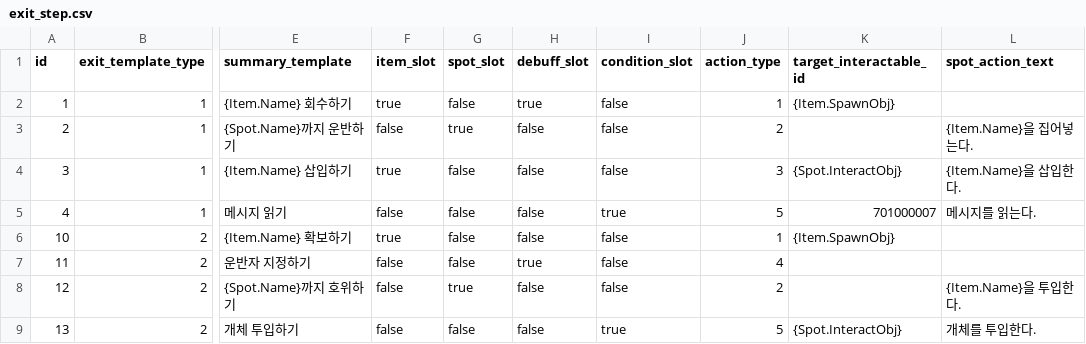
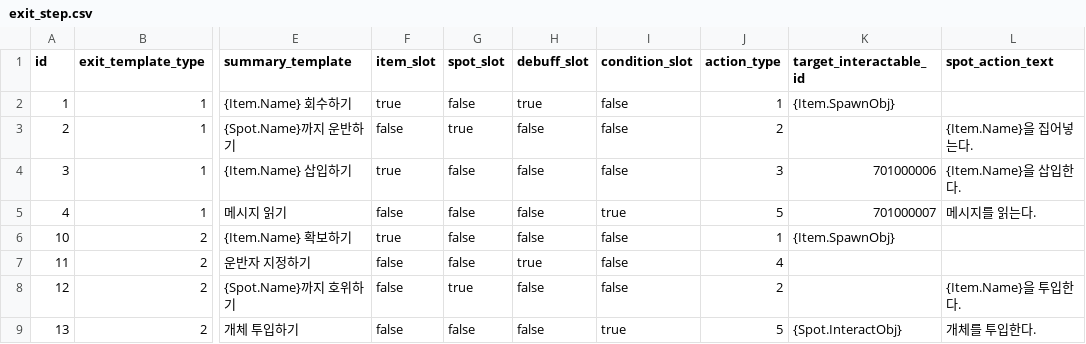
Before and after one commit to yjhan211/orbtail-server, a CSV file: network/Common/csv/exit_step.csv, drawn as a sheet; only a part is shown, gaps mark what is left out; the diff names each change by its address in the sheet, - before the commit and + after, or states it on an @@ line.

Commit message:
#72. csv 수정

```diff
--- a/network/Common/csv/exit_step.csv
+++ b/network/Common/csv/exit_step.csv
-K4 (target_interactable_id): {Spot.InteractObj}
+K4 (target_interactable_id): 701000006
```
